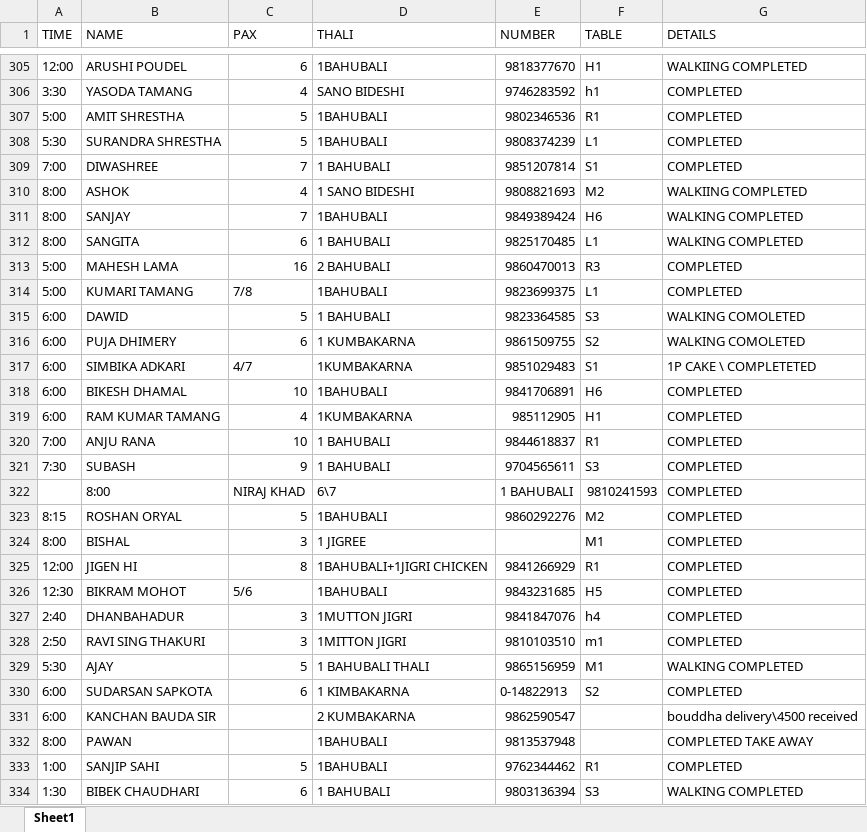
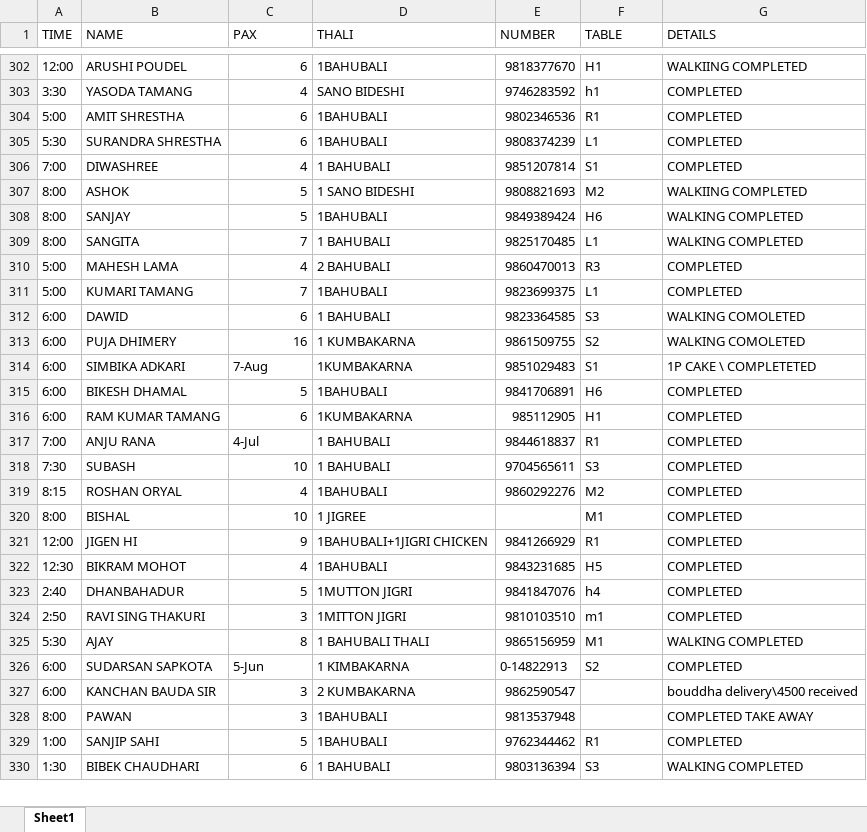
Before and after one commit to saujan1788/Restaurant, an Excel workbook: Python_project/DataLake/Bhojan_Kapan_Clean.xlsx, sheet Sheet1, drawn as a sheet; only a part is shown, gaps mark what is left out; values as stored, in another font and other column widths than the file's, no cell formats; removed rows and columns are numbered as before the commit, all else as after; the diff covers the shown part only; the diff names each change by its address in the sheet, - before the commit and + after, or states it on an @@ line.

```diff
--- a/Python_project/DataLake/Bhojan_Kapan_Clean.xlsx (sheet Sheet1)
+++ b/Python_project/DataLake/Bhojan_Kapan_Clean.xlsx (sheet Sheet1)
-C304:C305 (PAX): 5
+C304:C305 (PAX): 6
-C306 (PAX): 7
+C306 (PAX): 4
-C307 (PAX): 4
+C307 (PAX): 5
-C308 (PAX): 7
+C308 (PAX): 5
-C309 (PAX): 6
+C309 (PAX): 7
-C310 (PAX): 16
+C310 (PAX): 4
-C311 (PAX): 7/8
+C311 (PAX): 7
-C312 (PAX): 5
+C312 (PAX): 6
-C313 (PAX): 6
+C313 (PAX): 16
-C314 (PAX): 4/7
+C314 (PAX): 7-Aug
-C315 (PAX): 10
+C315 (PAX): 5
-C316 (PAX): 4
+C316 (PAX): 6
-C317 (PAX): 10
+C317 (PAX): 4-Jul
-C318 (PAX): 9
+C318 (PAX): 10
-row 322:  | 8:00 | NIRAJ KHAD | 6\7 | 1 BAHUBALI | 9810241593 | COMPLETED
-C319 (PAX): 5
+C319 (PAX): 4
-C320 (PAX): 3
+C320 (PAX): 10
-C321 (PAX): 8
+C321 (PAX): 9
-C322 (PAX): 5/6
+C322 (PAX): 4
-C323 (PAX): 3
+C323 (PAX): 5
-C325 (PAX): 5
+C325 (PAX): 8
-C326 (PAX): 6
+C326 (PAX): 5-Jun
-C327:C328 (PAX): (empty)
+C327:C328 (PAX): 3
```
Also changed, not shown: 3 removed rows and 172 edited cells elsewhere in this sheet, cell formats, 8 other files.
